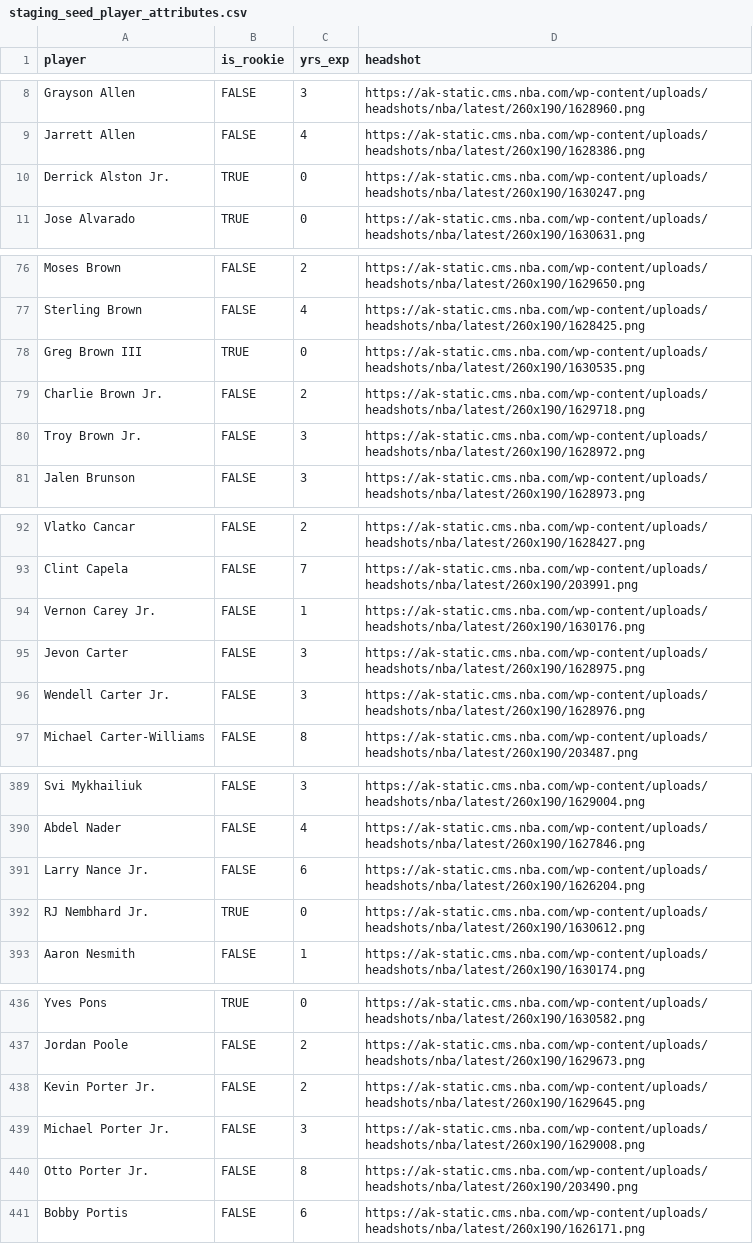
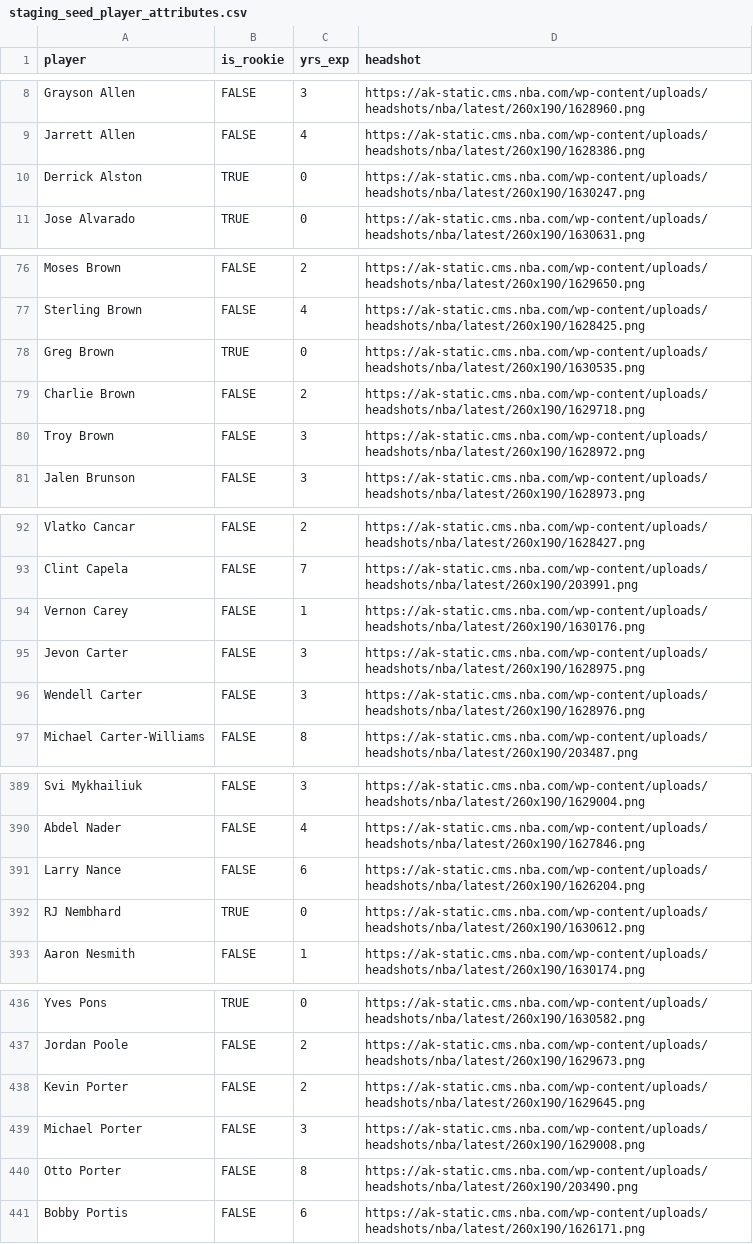
Before and after one commit to jyablonski/nba_elt_dbt, a CSV file: data/staging_seed_player_attributes.csv, drawn as a sheet; only a part is shown, gaps mark what is left out; the diff covers the shown part only.

```diff
--- a/data/staging_seed_player_attributes.csv
+++ b/data/staging_seed_player_attributes.csv
@@ -9,3 +9,3 @@ Grayson Allen,FALSE,3,https://ak-static.cms.nba.com/wp-content/uploads/headshots
 Jarrett Allen,FALSE,4,https://ak-static.cms.nba.com/wp-content/uploads/headshots/nba/latest/260x190/1628386.png
-Derrick Alston Jr.,TRUE,0,https://ak-static.cms.nba.com/wp-content/uploads/headshots/nba/latest/260x190/1630247.png
+Derrick Alston,TRUE,0,https://ak-static.cms.nba.com/wp-content/uploads/headshots/nba/latest/260x190/1630247.png
 Jose Alvarado,TRUE,0,https://ak-static.cms.nba.com/wp-content/uploads/headshots/nba/latest/260x190/1630631.png
@@ -77,5 +77,5 @@ Moses Brown,FALSE,2,https://ak-static.cms.nba.com/wp-content/uploads/headshots/n
 Sterling Brown,FALSE,4,https://ak-static.cms.nba.com/wp-content/uploads/headshots/nba/latest/260x190/1628425.png
-Greg Brown III,TRUE,0,https://ak-static.cms.nba.com/wp-content/uploads/headshots/nba/latest/260x190/1630535.png
-Charlie Brown Jr.,FALSE,2,https://ak-static.cms.nba.com/wp-content/uploads/headshots/nba/latest/260x190/1629718.png
-Troy Brown Jr.,FALSE,3,https://ak-static.cms.nba.com/wp-content/uploads/headshots/nba/latest/260x190/1628972.png
+Greg Brown,TRUE,0,https://ak-static.cms.nba.com/wp-content/uploads/headshots/nba/latest/260x190/1630535.png
+Charlie Brown,FALSE,2,https://ak-static.cms.nba.com/wp-content/uploads/headshots/nba/latest/260x190/1629718.png
+Troy Brown,FALSE,3,https://ak-static.cms.nba.com/wp-content/uploads/headshots/nba/latest/260x190/1628972.png
 Jalen Brunson,FALSE,3,https://ak-static.cms.nba.com/wp-content/uploads/headshots/nba/latest/260x190/1628973.png
@@ -93,5 +93,5 @@ Vlatko Cancar,FALSE,2,https://ak-static.cms.nba.com/wp-content/uploads/headshots
 Clint Capela,FALSE,7,https://ak-static.cms.nba.com/wp-content/uploads/headshots/nba/latest/260x190/203991.png
-Vernon Carey Jr.,FALSE,1,https://ak-static.cms.nba.com/wp-content/uploads/headshots/nba/latest/260x190/1630176.png
+Vernon Carey,FALSE,1,https://ak-static.cms.nba.com/wp-content/uploads/headshots/nba/latest/260x190/1630176.png
 Jevon Carter,FALSE,3,https://ak-static.cms.nba.com/wp-content/uploads/headshots/nba/latest/260x190/1628975.png
-Wendell Carter Jr.,FALSE,3,https://ak-static.cms.nba.com/wp-content/uploads/headshots/nba/latest/260x190/1628976.png
+Wendell Carter,FALSE,3,https://ak-static.cms.nba.com/wp-content/uploads/headshots/nba/latest/260x190/1628976.png
 Michael Carter-Williams,FALSE,8,https://ak-static.cms.nba.com/wp-content/uploads/headshots/nba/latest/260x190/203487.png
@@ -390,4 +390,4 @@ Svi Mykhailiuk,FALSE,3,https://ak-static.cms.nba.com/wp-content/uploads/headshot
 Abdel Nader,FALSE,4,https://ak-static.cms.nba.com/wp-content/uploads/headshots/nba/latest/260x190/1627846.png
-Larry Nance Jr.,FALSE,6,https://ak-static.cms.nba.com/wp-content/uploads/headshots/nba/latest/260x190/1626204.png
-RJ Nembhard Jr.,TRUE,0,https://ak-static.cms.nba.com/wp-content/uploads/headshots/nba/latest/260x190/1630612.png
+Larry Nance,FALSE,6,https://ak-static.cms.nba.com/wp-content/uploads/headshots/nba/latest/260x190/1626204.png
+RJ Nembhard,TRUE,0,https://ak-static.cms.nba.com/wp-content/uploads/headshots/nba/latest/260x190/1630612.png
 Aaron Nesmith,FALSE,1,https://ak-static.cms.nba.com/wp-content/uploads/headshots/nba/latest/260x190/1630174.png
@@ -437,5 +437,5 @@ Yves Pons,TRUE,0,https://ak-static.cms.nba.com/wp-content/uploads/headshots/nba/
 Jordan Poole,FALSE,2,https://ak-static.cms.nba.com/wp-content/uploads/headshots/nba/latest/260x190/1629673.png
-Kevin Porter Jr.,FALSE,2,https://ak-static.cms.nba.com/wp-content/uploads/headshots/nba/latest/260x190/1629645.png
-Michael Porter Jr.,FALSE,3,https://ak-static.cms.nba.com/wp-content/uploads/headshots/nba/latest/260x190/1629008.png
-Otto Porter Jr.,FALSE,8,https://ak-static.cms.nba.com/wp-content/uploads/headshots/nba/latest/260x190/203490.png
+Kevin Porter,FALSE,2,https://ak-static.cms.nba.com/wp-content/uploads/headshots/nba/latest/260x190/1629645.png
+Michael Porter,FALSE,3,https://ak-static.cms.nba.com/wp-content/uploads/headshots/nba/latest/260x190/1629008.png
+Otto Porter,FALSE,8,https://ak-static.cms.nba.com/wp-content/uploads/headshots/nba/latest/260x190/203490.png
 Bobby Portis,FALSE,6,https://ak-static.cms.nba.com/wp-content/uploads/headshots/nba/latest/260x190/1626171.png
```
Also changed, not shown: 17 edited cells elsewhere in this file, 2 other files.
